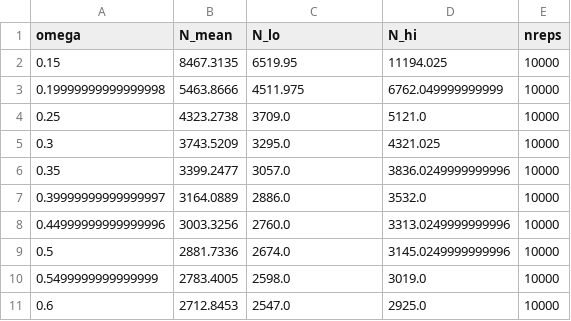
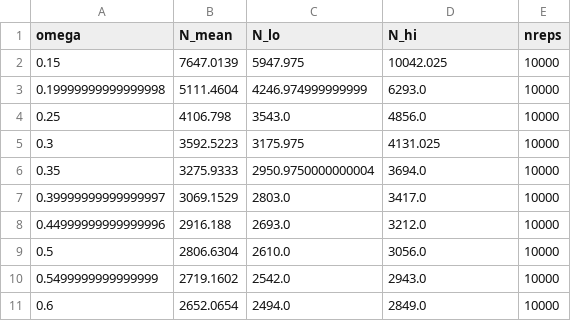
Before and after one commit to nadiahpk/inferring-undiscovered-species-extinctions, a CSV file: results/classical/fisher_relationship/fisher_relationship.csv, drawn as a sheet; only a part is shown; the diff covers the shown part only.

```diff
--- a/results/classical/fisher_relationship/fisher_relationship.csv
+++ b/results/classical/fisher_relationship/fisher_relationship.csv
@@ -1,11 +1,11 @@
 omega,N_mean,N_lo,N_hi,nreps
-0.15,8467.3135,6519.95,11194.025,10000
-0.19999999999999998,5463.8666,4511.975,6762.049999999999,10000
-0.25,4323.2738,3709.0,5121.0,10000
-0.3,3743.5209,3295.0,4321.025,10000
-0.35,3399.2477,3057.0,3836.0249999999996,10000
-0.39999999999999997,3164.0889,2886.0,3532.0,10000
-0.44999999999999996,3003.3256,2760.0,3313.0249999999996,10000
-0.5,2881.7336,2674.0,3145.0249999999996,10000
-0.5499999999999999,2783.4005,2598.0,3019.0,10000
-0.6,2712.8453,2547.0,2925.0,10000
+0.15,7647.0139,5947.975,10042.025,10000
+0.19999999999999998,5111.4604,4246.974999999999,6293.0,10000
+0.25,4106.798,3543.0,4856.0,10000
+0.3,3592.5223,3175.975,4131.025,10000
+0.35,3275.9333,2950.9750000000004,3694.0,10000
+0.39999999999999997,3069.1529,2803.0,3417.0,10000
+0.44999999999999996,2916.188,2693.0,3212.0,10000
+0.5,2806.6304,2610.0,3056.0,10000
+0.5499999999999999,2719.1602,2542.0,2943.0,10000
+0.6,2652.0654,2494.0,2849.0,10000
```
Also changed, not shown: 1 removed row and 21 edited cells elsewhere in this file, results/redetection_effort/intrinsic_redetection_probabilities.csv, 10 other files.
